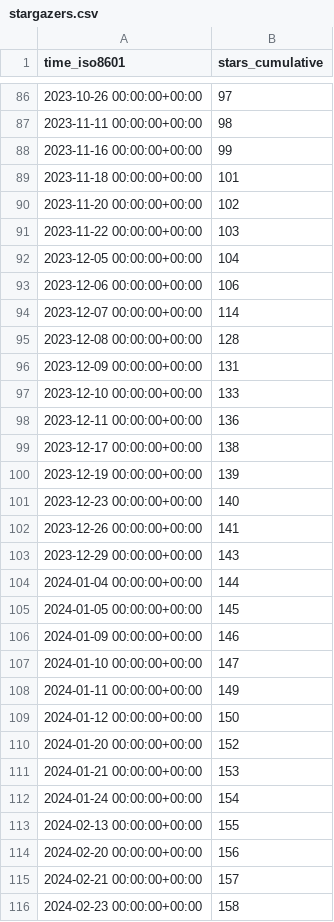
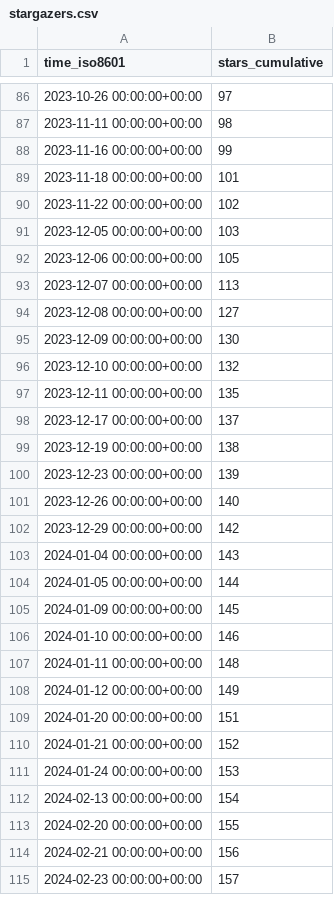
Before and after one commit to BlankTMing/SteamDepotDownloaderGUI, a CSV file: mmvanheusden/SteamDepotDownloaderGUI/ghrs-data/stargazers.csv, drawn as a sheet; only a part is shown, gaps mark what is left out; the diff covers the shown part only.

```diff
--- a/mmvanheusden/SteamDepotDownloaderGUI/ghrs-data/stargazers.csv
+++ b/mmvanheusden/SteamDepotDownloaderGUI/ghrs-data/stargazers.csv
@@ -89,28 +89,27 @@ time_iso8601,stars_cumulative
 2023-11-18 00:00:00+00:00,101
-2023-11-20 00:00:00+00:00,102
-2023-11-22 00:00:00+00:00,103
-2023-12-05 00:00:00+00:00,104
-2023-12-06 00:00:00+00:00,106
-2023-12-07 00:00:00+00:00,114
-2023-12-08 00:00:00+00:00,128
-2023-12-09 00:00:00+00:00,131
-2023-12-10 00:00:00+00:00,133
-2023-12-11 00:00:00+00:00,136
-2023-12-17 00:00:00+00:00,138
-2023-12-19 00:00:00+00:00,139
-2023-12-23 00:00:00+00:00,140
-2023-12-26 00:00:00+00:00,141
-2023-12-29 00:00:00+00:00,143
-2024-01-04 00:00:00+00:00,144
-2024-01-05 00:00:00+00:00,145
-2024-01-09 00:00:00+00:00,146
-2024-01-10 00:00:00+00:00,147
-2024-01-11 00:00:00+00:00,149
-2024-01-12 00:00:00+00:00,150
-2024-01-20 00:00:00+00:00,152
-2024-01-21 00:00:00+00:00,153
-2024-01-24 00:00:00+00:00,154
-2024-02-13 00:00:00+00:00,155
-2024-02-20 00:00:00+00:00,156
-2024-02-21 00:00:00+00:00,157
-2024-02-23 00:00:00+00:00,158
+2023-11-22 00:00:00+00:00,102
+2023-12-05 00:00:00+00:00,103
+2023-12-06 00:00:00+00:00,105
+2023-12-07 00:00:00+00:00,113
+2023-12-08 00:00:00+00:00,127
+2023-12-09 00:00:00+00:00,130
+2023-12-10 00:00:00+00:00,132
+2023-12-11 00:00:00+00:00,135
+2023-12-17 00:00:00+00:00,137
+2023-12-19 00:00:00+00:00,138
+2023-12-23 00:00:00+00:00,139
+2023-12-26 00:00:00+00:00,140
+2023-12-29 00:00:00+00:00,142
+2024-01-04 00:00:00+00:00,143
+2024-01-05 00:00:00+00:00,144
+2024-01-09 00:00:00+00:00,145
+2024-01-10 00:00:00+00:00,146
+2024-01-11 00:00:00+00:00,148
+2024-01-12 00:00:00+00:00,149
+2024-01-20 00:00:00+00:00,151
+2024-01-21 00:00:00+00:00,152
+2024-01-24 00:00:00+00:00,153
+2024-02-13 00:00:00+00:00,154
+2024-02-20 00:00:00+00:00,155
+2024-02-21 00:00:00+00:00,156
+2024-02-23 00:00:00+00:00,157
```
Also changed, not shown: 62 edited cells elsewhere in this file.
